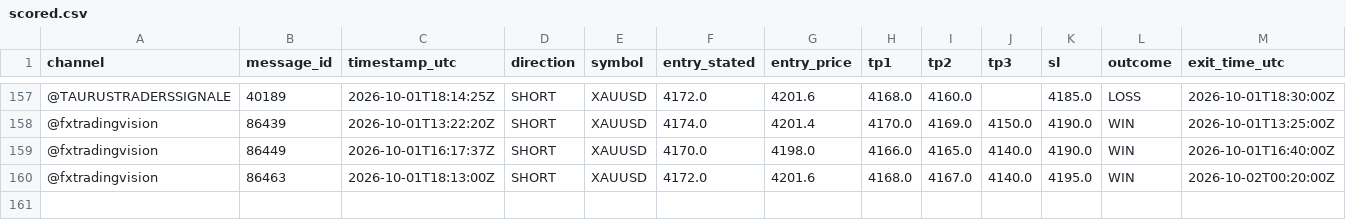
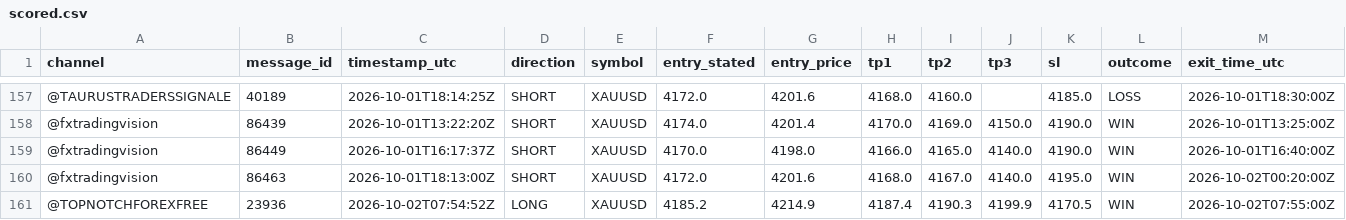
Before and after one commit to hallohallo2010-cmd/Signal-Backtesting-Ai-with-Telegram, a CSV file: scored.csv, drawn as a sheet; only a part is shown, gaps mark what is left out; rows hold the shown columns only; the diff names each change by its address in the sheet, - before the commit and + after, or states it on an @@ line.

```diff
--- a/scored.csv
+++ b/scored.csv
+row 161: @TOPNOTCHFOREXFREE | 23936 | 2026-10-02T07:54:52Z | LONG | XAUUSD | 4185.2 | 4214.9 | 4187.4 | 4190.3 | 4199.9 | 4170.5 | WIN | 2026-10-02T07:55:00Z
```
Also changed, not shown: near_misses.csv, signals.csv.
